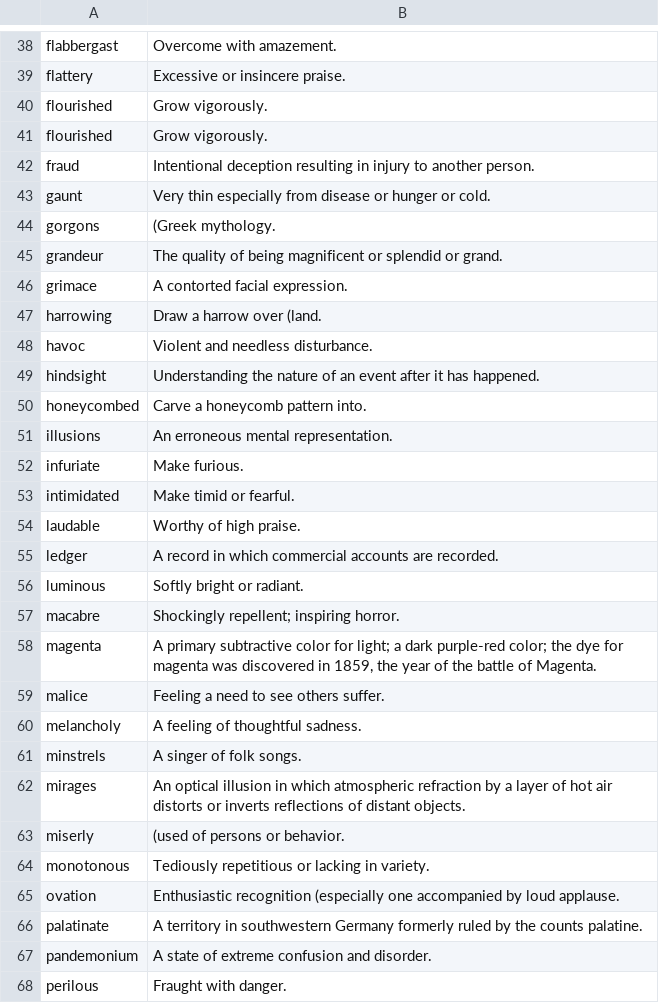
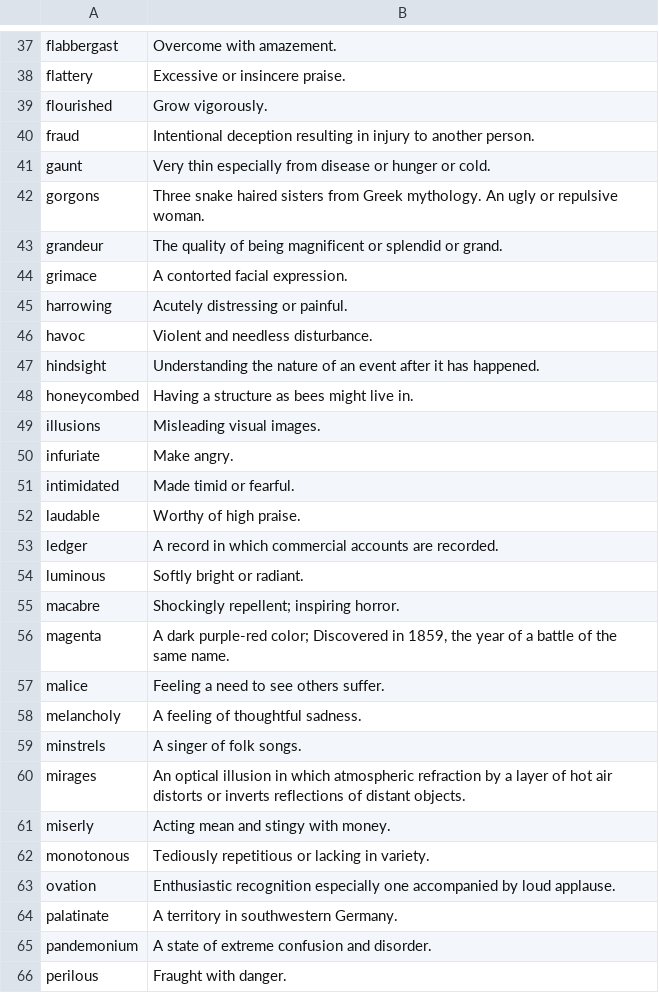
Before and after one commit to timtiptoes/puzzle_app, a CSV file: static/Phantom_Tollbooth_Vocabulary.csv (was static/Phantom_Tollbooth.csv), drawn as a sheet; only a part is shown, gaps mark what is left out; the diff covers the shown part only.

```diff
--- a/static/Phantom_Tollbooth.csv
+++ b/static/Phantom_Tollbooth_Vocabulary.csv
@@ -40,15 +39,14 @@
 "flourished","Grow vigorously."
-"flourished","Grow vigorously."
 "fraud","Intentional deception resulting in injury to another person."
 "gaunt","Very thin especially from disease or hunger or cold."
-"gorgons","(Greek mythology."
+"gorgons","Three snake haired sisters from Greek mythology. An ugly or repulsive woman."
 "grandeur","The quality of being magnificent or splendid or grand."
 "grimace","A contorted facial expression."
-"harrowing","Draw a harrow over (land."
+"harrowing","Acutely distressing or painful."
 "havoc","Violent and needless disturbance."
 "hindsight","Understanding the nature of an event after it has happened."
-"honeycombed","Carve a honeycomb pattern into."
-"illusions","An erroneous mental representation."
-"infuriate","Make furious."
-"intimidated","Make timid or fearful."
+"honeycombed","Having a structure as bees might live in."
+"illusions","Misleading visual images."
+"infuriate","Make angry."
+"intimidated","Made timid or fearful."
 "laudable","Worthy of high praise."
@@ -57,3 +55,3 @@
 "macabre","Shockingly repellent; inspiring horror."
-"magenta","A primary subtractive color for light; a dark purple-red color; the dye for magenta was discovered in 1859, the year of the battle of Magenta."
+"magenta","A dark purple-red color; Discovered in 1859, the year of a battle of the same name."
 "malice","Feeling a need to see others suffer."
@@ -62,6 +60,6 @@
 "mirages","An optical illusion in which atmospheric refraction by a layer of hot air distorts or inverts reflections of distant objects."
-"miserly","(used of persons or behavior."
+"miserly","Acting mean and stingy with money."
 "monotonous","Tediously repetitious or lacking in variety."
-"ovation","Enthusiastic recognition (especially one accompanied by loud applause."
-"palatinate","A territory in southwestern Germany formerly ruled by the counts palatine."
+"ovation","Enthusiastic recognition especially one accompanied by loud applause."
+"palatinate","A territory in southwestern Germany."
 "pandemonium","A state of extreme confusion and disorder."
```
Also changed, not shown: 1 removed row and 16 edited cells elsewhere in this file, 2 other files.
